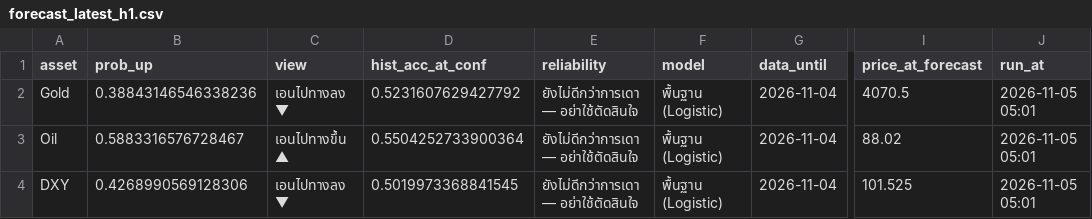
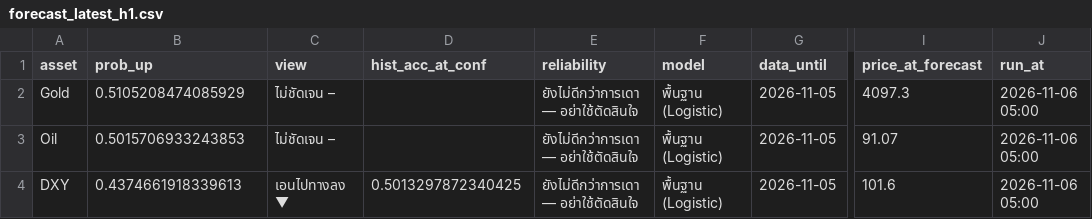
Before and after one commit to amonaipitf-ai/trading-ml, a CSV file: output/forecast_latest_h1.csv, drawn as a sheet; only a part is shown, gaps mark what is left out; the diff names each change by its address in the sheet, - before the commit and + after, or states it on an @@ line.

```diff
--- a/output/forecast_latest_h1.csv
+++ b/output/forecast_latest_h1.csv
-B2 (prob_up): 0.38843146546338236
+B2 (prob_up): 0.5105208474085929
-C2 (view): เอนไปทางลง ▼
+C2 (view): ไม่ชัดเจน –
-D2 (hist_acc_at_conf): 0.5231607629427792
+D2 (hist_acc_at_conf): (empty)
-G2:G4 (data_until): 2026-11-04
+G2:G4 (data_until): 2026-11-05
-I2 (price_at_forecast): 4070.5
+I2 (price_at_forecast): 4097.3
-J2:J4 (run_at): 2026-11-05 05:01
+J2:J4 (run_at): 2026-11-06 05:00
-B3 (prob_up): 0.5883316576728467
+B3 (prob_up): 0.5015706933243853
-C3 (view): เอนไปทางขึ้น ▲
+C3 (view): ไม่ชัดเจน –
-D3 (hist_acc_at_conf): 0.5504252733900364
+D3 (hist_acc_at_conf): (empty)
-I3 (price_at_forecast): 88.02
+I3 (price_at_forecast): 91.07
-B4 (prob_up): 0.4268990569128306
+B4 (prob_up): 0.4374661918339613
-D4 (hist_acc_at_conf): 0.5019973368841545
+D4 (hist_acc_at_conf): 0.5013297872340425
-I4 (price_at_forecast): 101.525
+I4 (price_at_forecast): 101.6
```
Also changed, not shown: data/forecast_log.csv, data/prices.csv, 15 other files.
